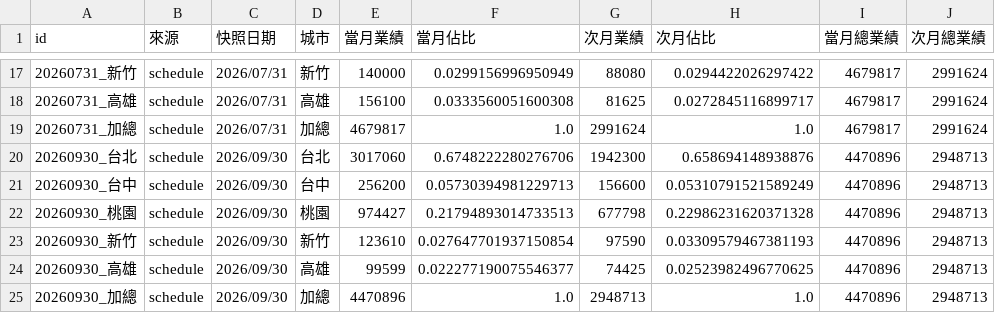
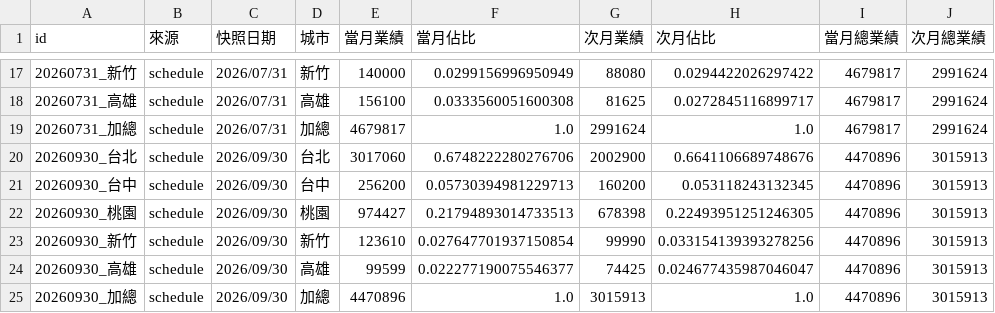
Before and after one commit to jenny-smart/OP-system, a CSV file: dashboard_data/daily_overview_history/month_end_summary.csv, drawn as a sheet; only a part is shown, gaps mark what is left out.

```diff
--- a/dashboard_data/daily_overview_history/month_end_summary.csv
+++ b/dashboard_data/daily_overview_history/month_end_summary.csv
@@ -19,7 +19,7 @@
 20260731_加總,schedule,2026/07/31,加總,4679817,1.0,2991624,1.0,4679817,2991624
-20260930_台北,schedule,2026/09/30,台北,3017060,0.6748222280276706,1942300,0.658694148938876,4470896,2948713
-20260930_台中,schedule,2026/09/30,台中,256200,0.05730394981229713,156600,0.05310791521589249,4470896,2948713
-20260930_桃園,schedule,2026/09/30,桃園,974427,0.21794893014733513,677798,0.22986231620371328,4470896,2948713
-20260930_新竹,schedule,2026/09/30,新竹,123610,0.027647701937150854,97590,0.03309579467381193,4470896,2948713
-20260930_高雄,schedule,2026/09/30,高雄,99599,0.022277190075546377,74425,0.02523982496770625,4470896,2948713
-20260930_加總,schedule,2026/09/30,加總,4470896,1.0,2948713,1.0,4470896,2948713
+20260930_台北,schedule,2026/09/30,台北,3017060,0.6748222280276706,2002900,0.6641106689748676,4470896,3015913
+20260930_台中,schedule,2026/09/30,台中,256200,0.05730394981229713,160200,0.053118243132345,4470896,3015913
+20260930_桃園,schedule,2026/09/30,桃園,974427,0.21794893014733513,678398,0.22493951251246305,4470896,3015913
+20260930_新竹,schedule,2026/09/30,新竹,123610,0.027647701937150854,99990,0.033154139393278256,4470896,3015913
+20260930_高雄,schedule,2026/09/30,高雄,99599,0.022277190075546377,74425,0.024677435987046047,4470896,3015913
+20260930_加總,schedule,2026/09/30,加總,4470896,1.0,3015913,1.0,4470896,3015913
```
Also changed, not shown: dashboard_data/output_file_log.csv, 11 other files.
